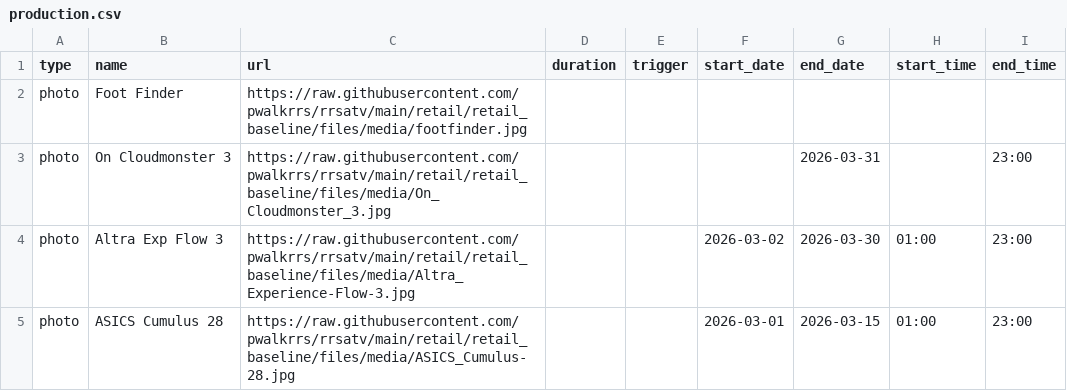
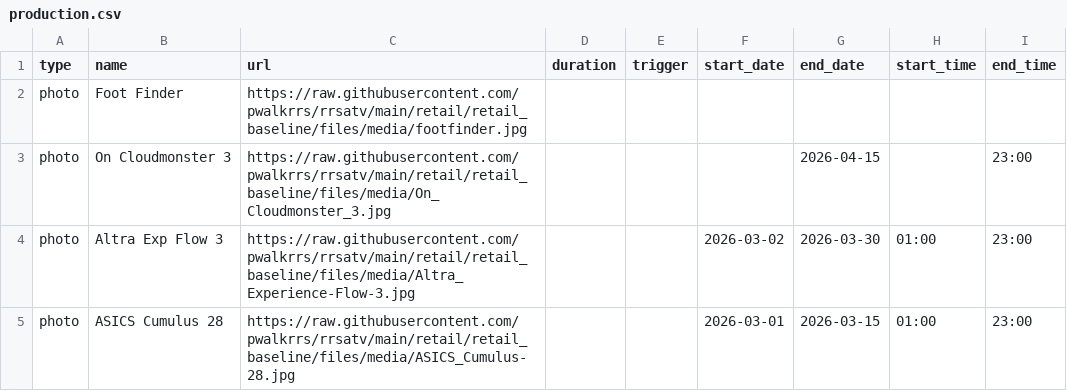
Before and after one commit to pwalkrrs/rrsatv, a CSV file: retail/retail_baseline/csv/pupcast/production.csv, drawn as a sheet; only a part is shown.

Commit message:
Update production.csv

```diff
--- a/retail/retail_baseline/csv/pupcast/production.csv
+++ b/retail/retail_baseline/csv/pupcast/production.csv
@@ -2,3 +2,3 @@ type,name,url,duration,trigger,start_date,end_date,start_time,end_time
 photo,Foot Finder,https://raw.githubusercontent.com/pwalkrrs/rrsatv/main/retail/retail_baseline/files/media/footfinder.jpg,,,,,,
-photo,On Cloudmonster 3,https://raw.githubusercontent.com/pwalkrrs/rrsatv/main/retail/retail_baseline/files/media/On_Cloudmonster_3.jpg,,,,2026-03-31,,23:00
+photo,On Cloudmonster 3,https://raw.githubusercontent.com/pwalkrrs/rrsatv/main/retail/retail_baseline/files/media/On_Cloudmonster_3.jpg,,,,2026-04-15,,23:00
 photo,Altra Exp Flow 3,https://raw.githubusercontent.com/pwalkrrs/rrsatv/main/retail/retail_baseline/files/media/Altra_Experience-Flow-3.jpg,,,2026-03-02,2026-03-30,01:00,23:00
```
